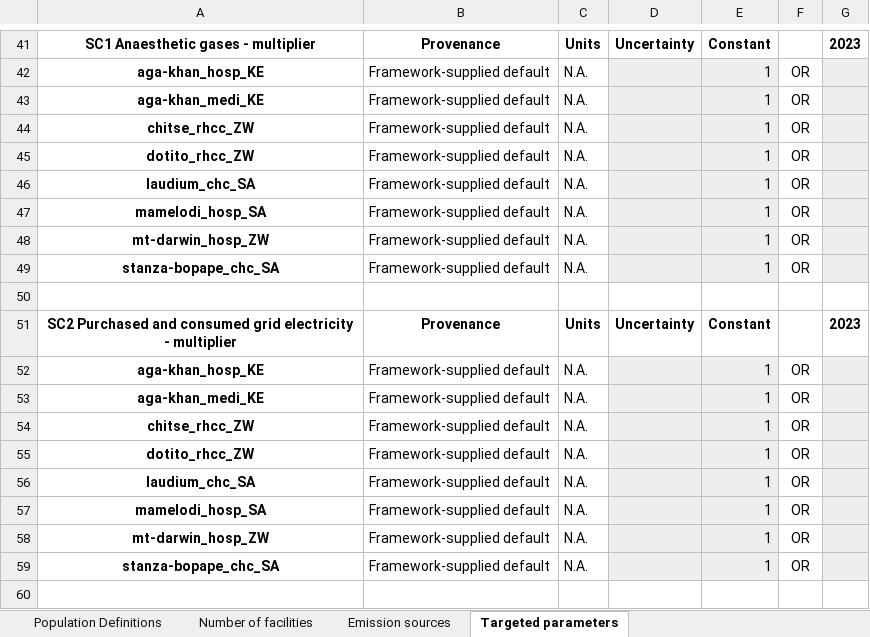
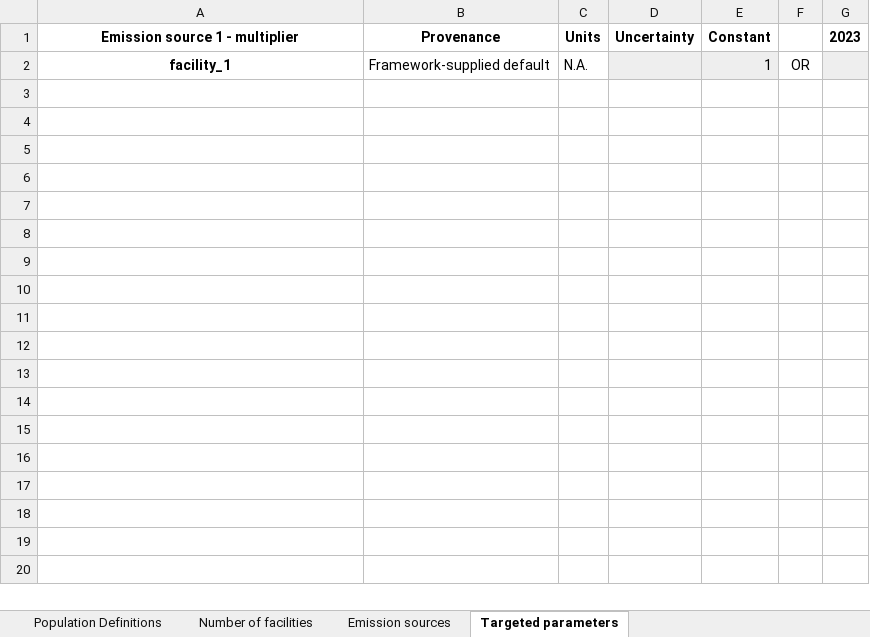
Before and after one commit to paddingtonmbata/carbomica, an Excel workbook: books/carbomica_databook.xlsx, sheet Targeted parameters, drawn as a sheet; only a part is shown, gaps mark what is left out; values as stored, in another font and other column widths than the file's, no borders; conditional formats not drawn; removed rows and columns are numbered as before the commit, all else as after; the diff covers the shown part only; the diff names each change by its address in the sheet, - before the commit and + after, or states it on an @@ line.

```diff
--- a/books/carbomica_databook.xlsx (sheet Targeted parameters)
+++ b/books/carbomica_databook.xlsx (sheet Targeted parameters)
-A1: SC1 Anaesthetic gases - multiplier
+A1: Emission source 1 - multiplier
-row 42: aga-khan_hosp_KE | Framework-supplied default | N.A. |  | 1 | OR
-row 43: aga-khan_medi_KE | Framework-supplied default | N.A. |  | 1 | OR
-row 44: chitse_rhcc_ZW | Framework-supplied default | N.A. |  | 1 | OR
-row 45: dotito_rhcc_ZW | Framework-supplied default | N.A. |  | 1 | OR
-A2: laudium_chc_SA
+A2: facility_1
-row 47: mamelodi_hosp_SA | Framework-supplied default | N.A. |  | 1 | OR
-row 48: mt-darwin_hosp_ZW | Framework-supplied default | N.A. |  | 1 | OR
-row 49: stanza-bopape_chc_SA | Framework-supplied default | N.A. |  | 1 | OR
-row 50: (empty)
-row 51: SC2 Purchased and consumed grid electricity - multiplier | Provenance | Units | Uncertainty | Constant |  | 2023
-row 52: aga-khan_hosp_KE | Framework-supplied default | N.A. |  | 1 | OR
-row 53: aga-khan_medi_KE | Framework-supplied default | N.A. |  | 1 | OR
-row 54: chitse_rhcc_ZW | Framework-supplied default | N.A. |  | 1 | OR
-row 55: dotito_rhcc_ZW | Framework-supplied default | N.A. |  | 1 | OR
-row 56: laudium_chc_SA | Framework-supplied default | N.A. |  | 1 | OR
-row 57: mamelodi_hosp_SA | Framework-supplied default | N.A. |  | 1 | OR
-row 58: mt-darwin_hosp_ZW | Framework-supplied default | N.A. |  | 1 | OR
-row 59: stanza-bopape_chc_SA | Framework-supplied default | N.A. |  | 1 | OR
-row 60: (empty)
```
Also changed, not shown: 139 removed rows elsewhere in this sheet, sheet Emission sources, sheet Number of facilities, sheet Population Definitions, carbomica_framework.xlsx, input_data.xlsx, 38 other files.
